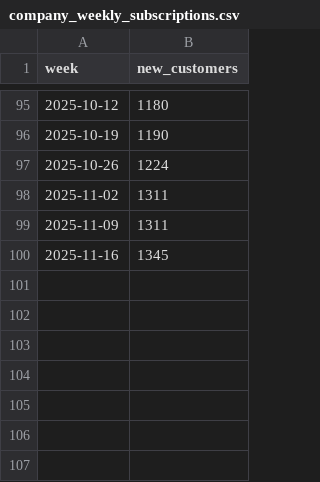
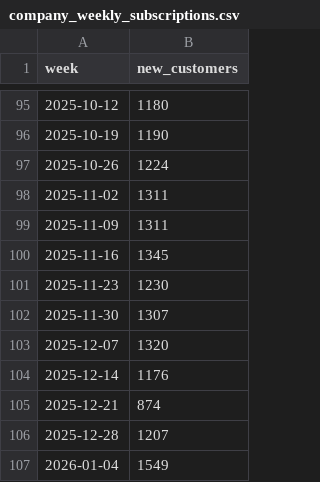
Before and after one commit to jwinternheimer/observable_metrics, a CSV file: src/data/company_weekly_subscriptions.csv, drawn as a sheet; only a part is shown, gaps mark what is left out.

```diff
--- a/src/data/company_weekly_subscriptions.csv
+++ b/src/data/company_weekly_subscriptions.csv
@@ -100 +100,8 @@ week,new_customers
 2025-11-16,1345
+2025-11-23,1230
+2025-11-30,1307
+2025-12-07,1320
+2025-12-14,1176
+2025-12-21,874
+2025-12-28,1207
+2026-01-04,1549
```
Also changed, not shown: src/data/brand_weekly_reach.csv, src/data/buffer_channels_weekly_reach.csv, 31 other files.
